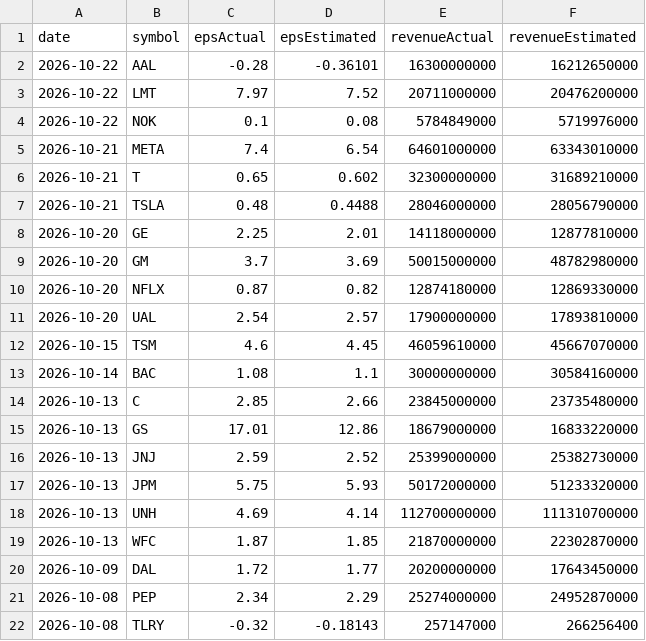
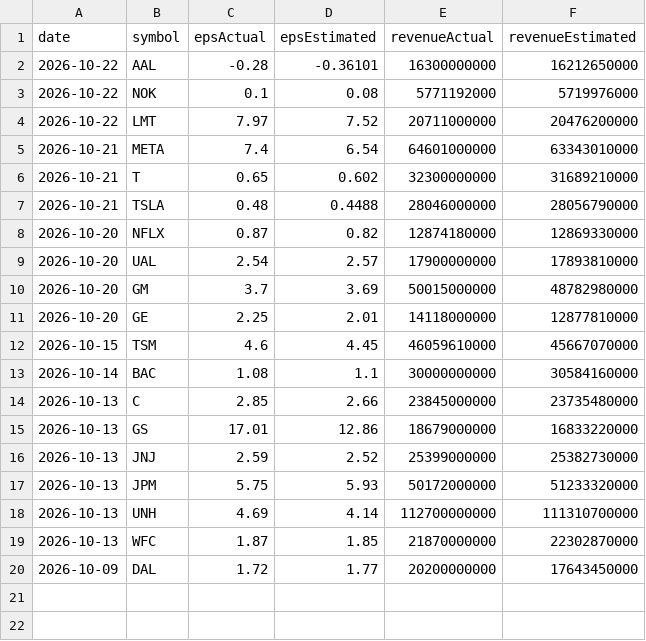
Before and after one commit to fishinmn/stock_screener, a CSV file: data/recent_earnings.csv, drawn as a sheet.

```diff
--- a/data/recent_earnings.csv
+++ b/data/recent_earnings.csv
@@ -2,4 +2,4 @@ date,symbol,epsActual,epsEstimated,revenueActual,revenueEstimated
 2026-10-22,AAL,-0.28,-0.36101,16300000000,16212650000
+2026-10-22,NOK,0.1,0.08,5771192000,5719976000
 2026-10-22,LMT,7.97,7.52,20711000000,20476200000
-2026-10-22,NOK,0.1,0.08,5784849000,5719976000
 2026-10-21,META,7.4,6.54,64601000000,63343010000
@@ -7,6 +7,6 @@ date,symbol,epsActual,epsEstimated,revenueActual,revenueEstimated
 2026-10-21,TSLA,0.48,0.4488,28046000000,28056790000
-2026-10-20,GE,2.25,2.01,14118000000,12877810000
-2026-10-20,GM,3.7,3.69,50015000000,48782980000
 2026-10-20,NFLX,0.87,0.82,12874180000,12869330000
 2026-10-20,UAL,2.54,2.57,17900000000,17893810000
+2026-10-20,GM,3.7,3.69,50015000000,48782980000
+2026-10-20,GE,2.25,2.01,14118000000,12877810000
 2026-10-15,TSM,4.6,4.45,46059610000,45667070000
@@ -20,3 +20 @@ date,symbol,epsActual,epsEstimated,revenueActual,revenueEstimated
 2026-10-09,DAL,1.72,1.77,20200000000,17643450000
-2026-10-08,PEP,2.34,2.29,25274000000,24952870000
-2026-10-08,TLRY,-0.32,-0.18143,257147000,266256400
```
Also changed, not shown: data/fundamentals_screener_recent_earnings.csv, data/recent_earnings_data.csv, 9 other files.
